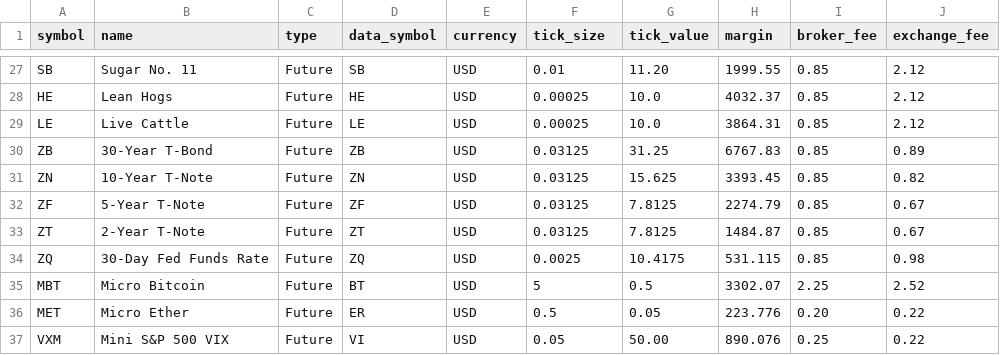
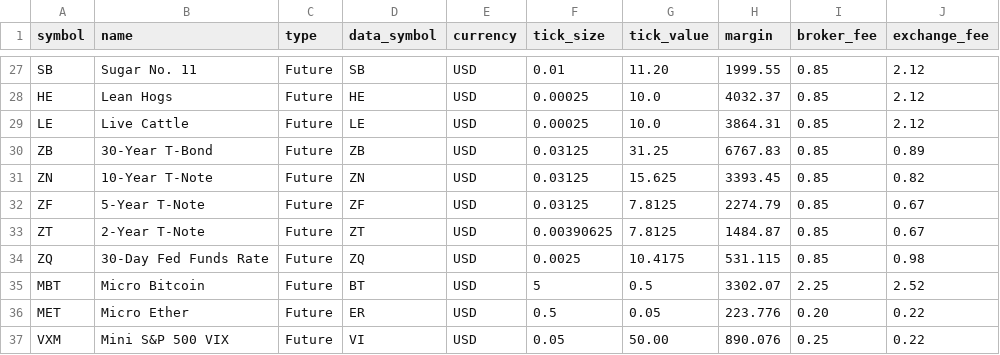
Before and after one commit to encratite/unquantified, a CSV file: assets.csv, drawn as a sheet; only a part is shown, gaps mark what is left out.

```diff
--- a/assets.csv
+++ b/assets.csv
@@ -32,3 +32,3 @@ ZN,10-Year T-Note,Future,ZN,USD,0.03125,15.625,3393.45,0.85,0.82
 ZF,5-Year T-Note,Future,ZF,USD,0.03125,7.8125,2274.79,0.85,0.67
-ZT,2-Year T-Note,Future,ZT,USD,0.03125,7.8125,1484.87,0.85,0.67
+ZT,2-Year T-Note,Future,ZT,USD,0.00390625,7.8125,1484.87,0.85,0.67
 ZQ,30-Day Fed Funds Rate,Future,ZQ,USD,0.0025,10.4175,531.115,0.85,0.98
```
Also changed, not shown: 4 other files.
